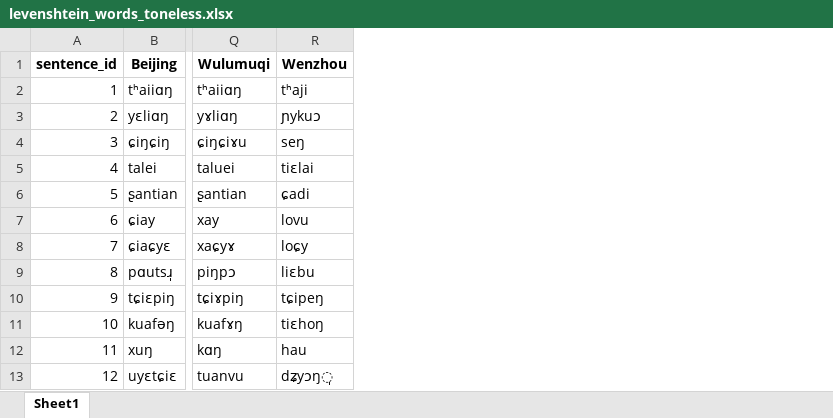
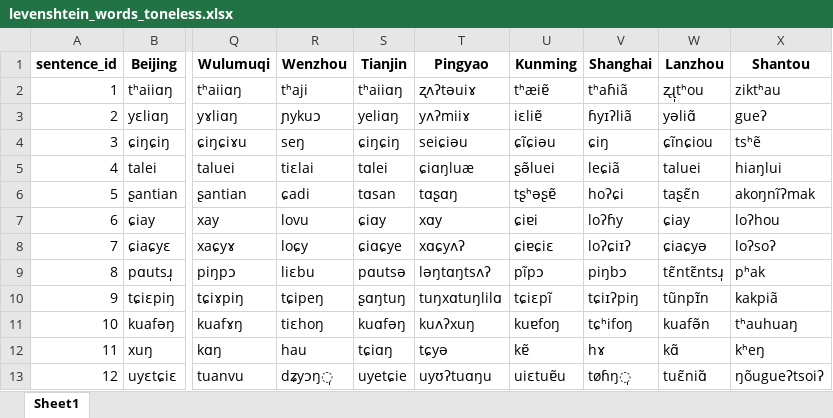
Before and after one commit to liaoerxun/chinese_dialects_database, an Excel workbook: levenshtein/levenshtein_words_toneless.xlsx, sheet Sheet1, drawn as a sheet; only a part is shown, gaps mark what is left out; values as stored, in another font and other column widths than the file's, no borders; the diff names each change by its address in the sheet, - before the commit and + after, or states it on an @@ line.

```diff
--- a/levenshtein/levenshtein_words_toneless.xlsx (sheet Sheet1)
+++ b/levenshtein/levenshtein_words_toneless.xlsx (sheet Sheet1)
+column S (Tianjin), rows 2-13: tʰaiiɑŋ | yeliɑŋ | ɕiŋɕiŋ | tɑlei | tɑsan | ɕiɑy | ɕiɑɕye | pɑutsə | ʂɑŋtuŋ | kuɑfəŋ | tɕiɑŋ | uyetɕie
+column T (Pingyao), rows 2-13: ʐʌʔtəuiɤ | yʌʔmiiɤ | seiɕiəu | ɕiɑŋluæ | tɑʂɑŋ | xɑy | xɑɕyʌʔ | ləŋtɑŋtsʌʔ | tuŋxɑtuŋlilɑ | kuʌʔxuŋ | tɕyə | uyʊʔtuɑŋu
+column U (Kunming), rows 2-13: tʰæiɐ̃ | iɛliɐ̃ | ɕĩɕiəu | ʂə̃luei | tʂʰəʂɐ̃ | ɕiɐi | ɕiɐɕiɛ | pĩpɔ | tɕiɛpĩ | kuɐfoŋ | kɐ̃ | uiɛtuɐ̃u
+column V (Shanghai), rows 2-13: tʰaɦiã | ɦyɪʔliã | ɕiŋ | leɕiã | hoʔɕi | loʔɦy | loʔɕiɪʔ | piŋbɔ | tɕiɪʔpiŋ | tɕʰifoŋ | hɤ | tøɦŋ̩
+column W (Lanzhou), rows 2-13: ʐɻ̩tʰou | yəliɑ̃ | ɕĩnɕiou | taluei | taʂɛ̃n | ɕiay | ɕiaɕyə | tɛ̃ntɛ̃ntsɹ̩ | tũnpɪ̃n | kuafə̃n | kɑ̃ | tuɛ̃niɑ̃
+column X (Shantou), rows 2-13: ziktʰau | gueʔ | tsʰẽ | hiaŋlui | akoŋnĩʔmak | loʔhou | loʔsoʔ | pʰak | kakpiã | tʰauhuaŋ | kʰeŋ | ŋõugueʔtsoiʔ
```
Also changed, not shown: levenshtein/levenshtein_sentences_toneless.xlsx, levenshtein/levenshtein_text_toneless.xlsx, 24 other files.
